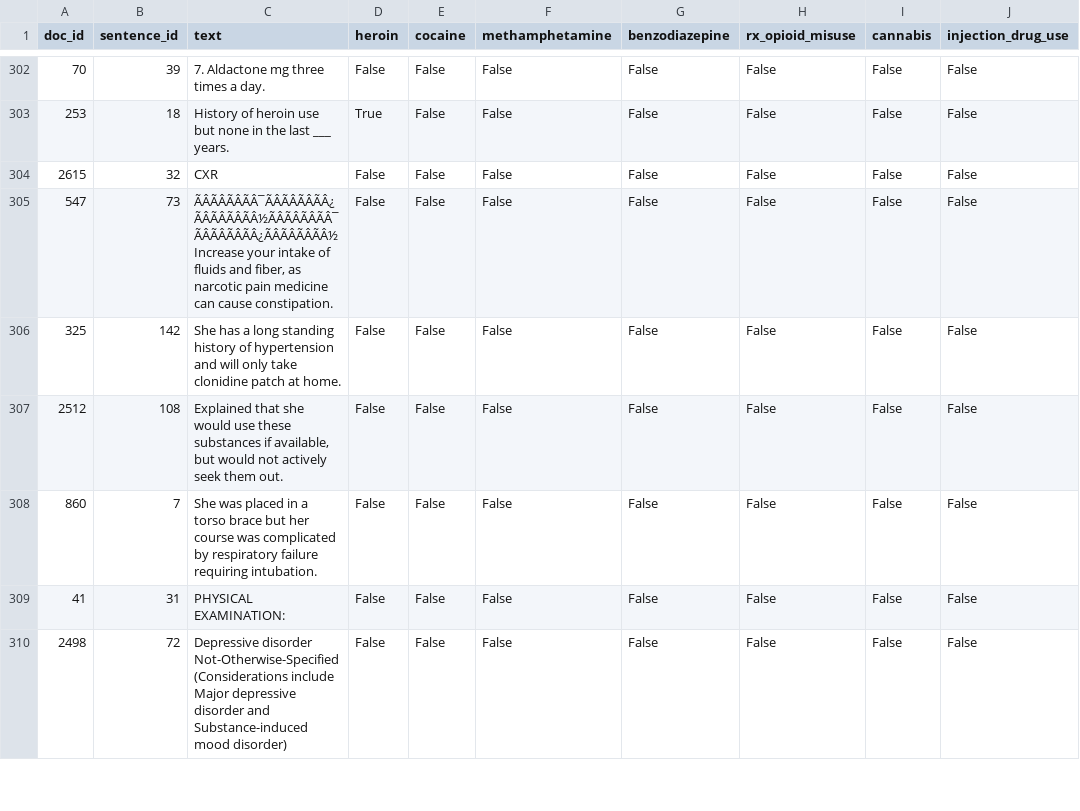
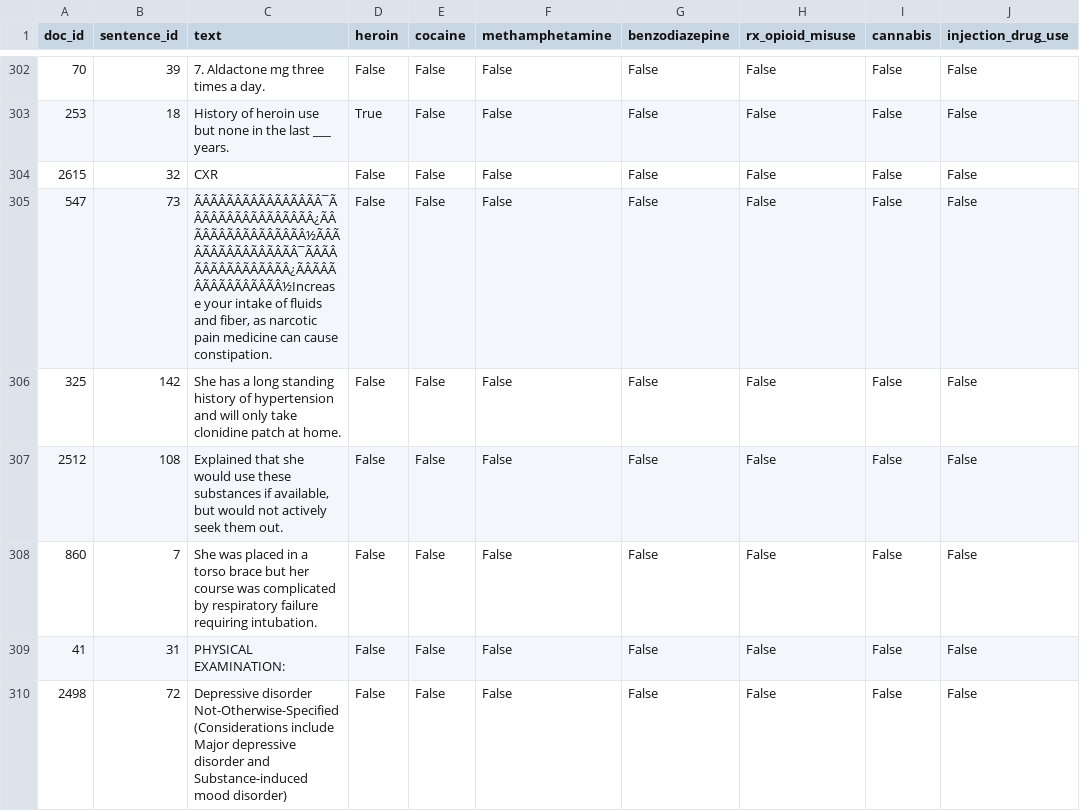
Before and after one commit to fabriceyhc/drugdetector, a CSV file: data/multilabel/val.csv, drawn as a sheet; only a part is shown, gaps mark what is left out; the diff names each change by its address in the sheet, - before the commit and + after, or states it on an @@ line.

Commit message:
adding 10-10-80 train-val-test splits for single and multi label datasets

```diff
--- a/data/multilabel/val.csv
+++ b/data/multilabel/val.csv
-C305 (text): ÃÂÃÂÃÂÃÂ¯ÃÂÃÂÃÂÃÂ¿ÃÂÃÂÃÂÃÂ½ÃÂÃÂÃÂÃÂ¯ÃÂÃÂÃÂÃÂ¿ÃÂÃÂÃÂÃÂ½Increase your intake…
+C305 (text): ÃÂÃÂÃÂÃÂÃÂÃÂÃÂÃÂ¯ÃÂÃÂÃÂÃÂÃÂÃÂÃÂÃÂ¿ÃÂÃÂÃÂÃÂÃÂÃÂÃÂÃÂ½ÃÂÃÂÃÂÃÂÃÂÃÂÃÂÃÂ¯ÃÂÃÂÃÂÃÂÃÂÃÂÃÂÃÂ¿ÃÂÃÂÃÂÃÂÃÂÃÂÃÂÃÂ½Increase your intake…
```
Also changed, not shown: 4 other files.
